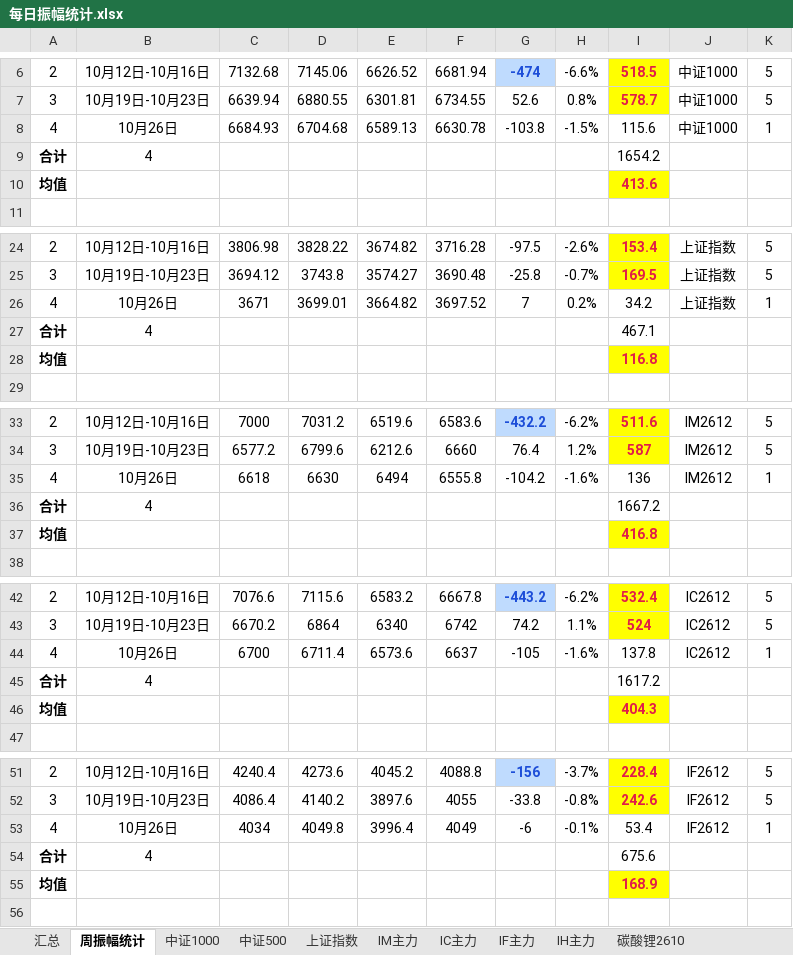
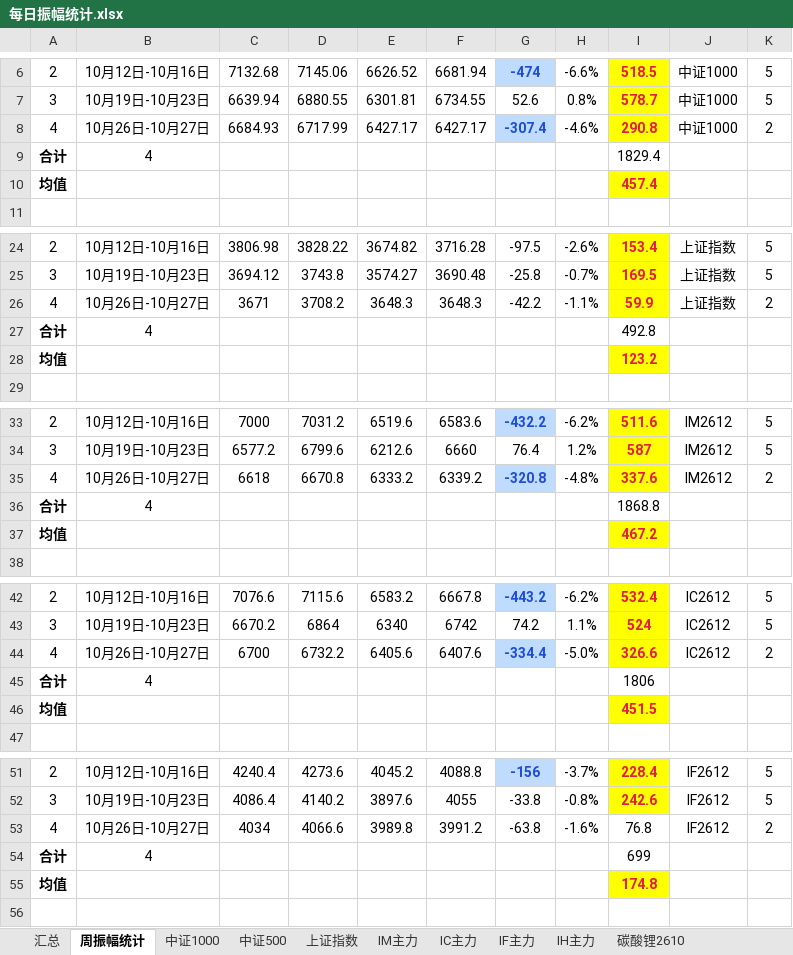
Before and after one commit to iputao-design/futures-amplitude-web, an Excel workbook: 每日振幅统计.xlsx, sheet 周振幅统计, drawn as a sheet; only a part is shown, gaps mark what is left out; values as stored, in another font and other column widths than the file's, no borders; removed rows and columns are numbered as before the commit, all else as after; the diff covers the shown part only; the diff names each change by its address in the sheet, - before the commit and + after, or states it on an @@ line.

```diff
--- a/每日振幅统计.xlsx (sheet 周振幅统计)
+++ b/每日振幅统计.xlsx (sheet 周振幅统计)
-row 8: 4 | 10月26日 | 6684.93 | 6704.68 | 6589.13 | 6630.78 | -103.8 | -1.5% | 115.6 | 中证1000 | 1
+row 8: 4 | 10月26日-10月27日 | 6684.93 | 6717.99 | 6427.17 | 6427.17 | -307.4 | -4.6% | 290.8 | 中证1000 | 2
-I9: 1654.2
+I9: 1829.4
-I10: 413.6
+I10: 457.4
-row 26: 4 | 10月26日 | 3671 | 3699.01 | 3664.82 | 3697.52 | 7 | 0.2% | 34.2 | 上证指数 | 1
+row 26: 4 | 10月26日-10月27日 | 3671 | 3708.2 | 3648.3 | 3648.3 | -42.2 | -1.1% | 59.9 | 上证指数 | 2
-I27: 467.1
+I27: 492.8
-I28: 116.8
+I28: 123.2
-row 35: 4 | 10月26日 | 6618 | 6630 | 6494 | 6555.8 | -104.2 | -1.6% | 136 | IM2612 | 1
+row 35: 4 | 10月26日-10月27日 | 6618 | 6670.8 | 6333.2 | 6339.2 | -320.8 | -4.8% | 337.6 | IM2612 | 2
-I36: 1667.2
+I36: 1868.8
-I37: 416.8
+I37: 467.2
-row 44: 4 | 10月26日 | 6700 | 6711.4 | 6573.6 | 6637 | -105 | -1.6% | 137.8 | IC2612 | 1
+row 44: 4 | 10月26日-10月27日 | 6700 | 6732.2 | 6405.6 | 6407.6 | -334.4 | -5.0% | 326.6 | IC2612 | 2
-I45: 1617.2
+I45: 1806
-I46: 404.3
+I46: 451.5
-row 53: 4 | 10月26日 | 4034 | 4049.8 | 3996.4 | 4049 | -6 | -0.1% | 53.4 | IF2612 | 1
+row 53: 4 | 10月26日-10月27日 | 4034 | 4066.6 | 3989.8 | 3991.2 | -63.8 | -1.6% | 76.8 | IF2612 | 2
-I54: 675.6
+I54: 699
-I55: 168.9
+I55: 174.8
```
Also changed, not shown: 9 edited cells and cell formats elsewhere in this sheet, sheet 汇总, sheet IC主力, sheet IF主力, sheet IM主力, sheet 中证500, sheet 上证指数, 1 more sheet, 每日振幅统计_2026.xlsx, 5 other files.
